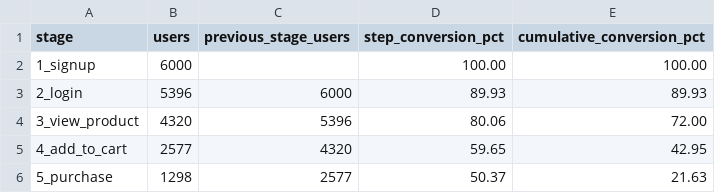
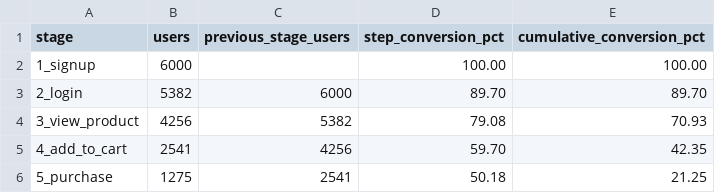
Before and after one commit to omkark2404/ecommerce-funnel-analytics, a CSV file: outputs/02_funnel_metrics.csv, drawn as a sheet.

```diff
--- a/outputs/02_funnel_metrics.csv
+++ b/outputs/02_funnel_metrics.csv
@@ -2,5 +2,5 @@ stage,users,previous_stage_users,step_conversion_pct,cumulative_conversion_pct
 1_signup,6000,,100.00,100.00
-2_login,5396,6000,89.93,89.93
-3_view_product,4320,5396,80.06,72.00
-4_add_to_cart,2577,4320,59.65,42.95
-5_purchase,1298,2577,50.37,21.63
+2_login,5382,6000,89.70,89.70
+3_view_product,4256,5382,79.08,70.93
+4_add_to_cart,2541,4256,59.70,42.35
+5_purchase,1275,2541,50.18,21.25
```
Also changed, not shown: data/product_events_clean.csv, data/product_users_clean.csv, 14 other files.
